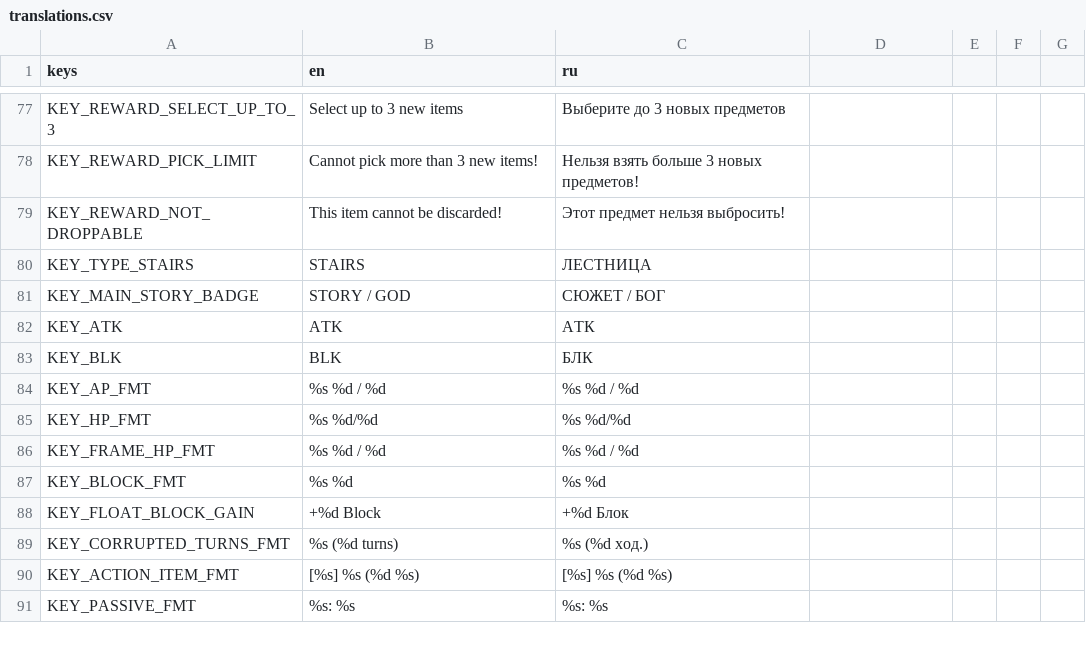
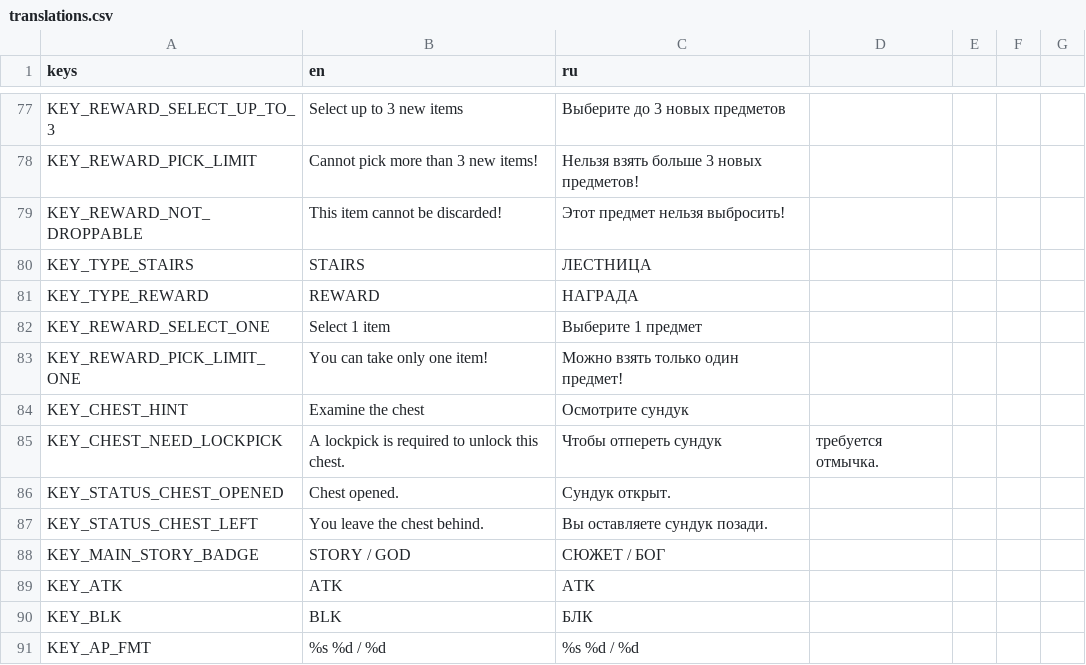
Before and after one commit to vtyurin89/framewrack_v1, a CSV file: translations/translations.csv, drawn as a sheet; only a part is shown, gaps mark what is left out; the shorter side is filled out with more unchanged rows.

Commit message:
feat: reward event

```diff
--- a/translations/translations.csv
+++ b/translations/translations.csv
@@ -80,2 +80,9 @@ KEY_REWARD_NOT_DROPPABLE,This item cannot be discarded!,Этот предмет
 KEY_TYPE_STAIRS,STAIRS,ЛЕСТНИЦА
+KEY_TYPE_REWARD,REWARD,НАГРАДА
+KEY_REWARD_SELECT_ONE,Select 1 item,Выберите 1 предмет
+KEY_REWARD_PICK_LIMIT_ONE,You can take only one item!,Можно взять только один предмет!
+KEY_CHEST_HINT,Examine the chest,Осмотрите сундук
+KEY_CHEST_NEED_LOCKPICK,A lockpick is required to unlock this chest.,Чтобы отпереть сундук, требуется отмычка.
+KEY_STATUS_CHEST_OPENED,Chest opened.,Сундук открыт.
+KEY_STATUS_CHEST_LEFT,You leave the chest behind.,Вы оставляете сундук позади.
 KEY_MAIN_STORY_BADGE,STORY / GOD,СЮЖЕТ / БОГ
```
Also changed, not shown: 14 other files.
